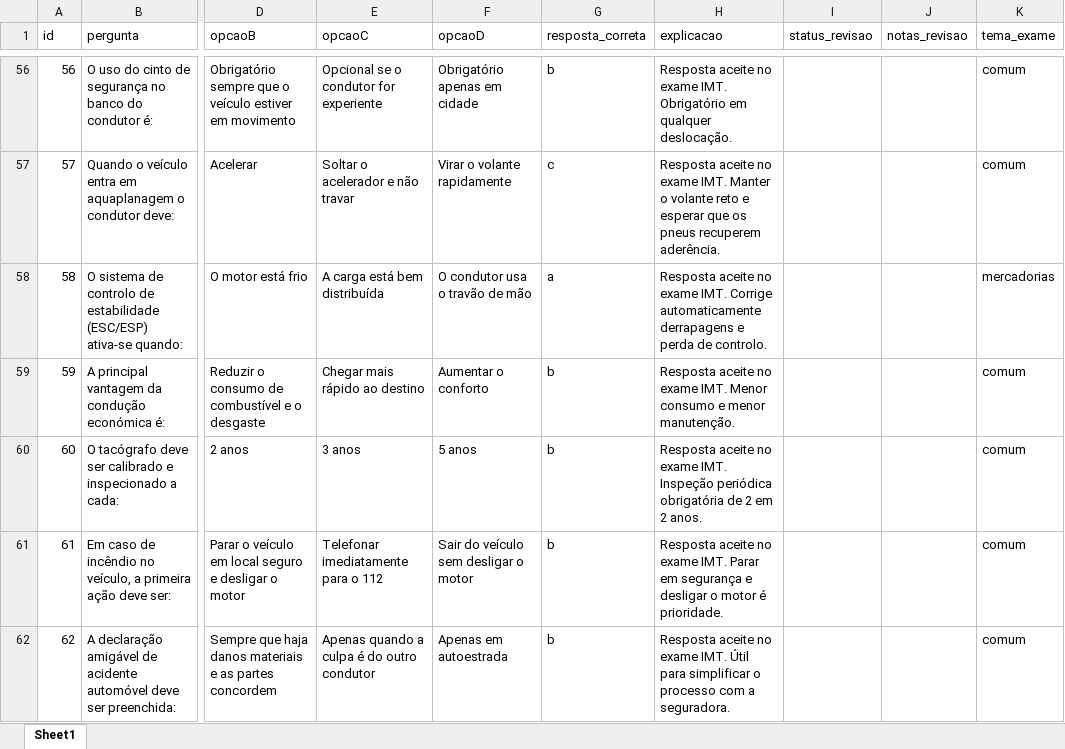
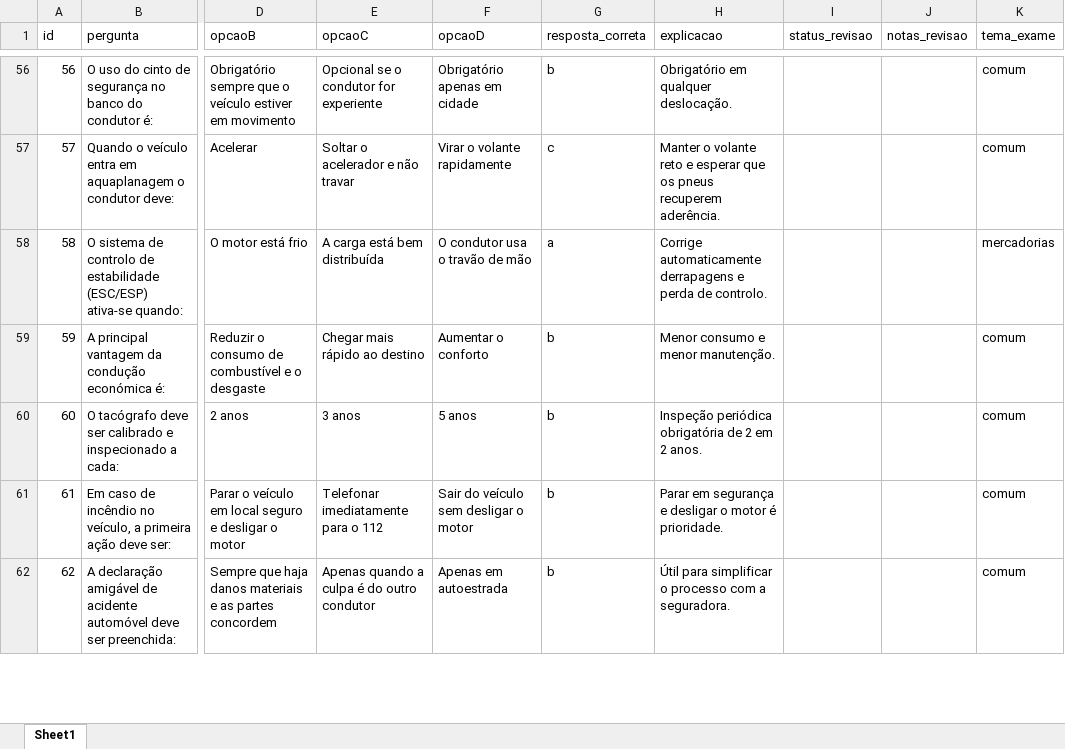
Before and after one commit to iadreamsforever-png/app-cam-imt, an Excel workbook: questoes sem rep.xlsx, sheet Sheet1, drawn as a sheet; only a part is shown, gaps mark what is left out; values as stored, in another font and other column widths than the file's, no borders; the diff covers the shown part only; the diff names each change by its address in the sheet, - before the commit and + after, or states it on an @@ line.

```diff
--- a/questoes sem rep.xlsx (sheet Sheet1)
+++ b/questoes sem rep.xlsx (sheet Sheet1)
-H56 (explicacao): Resposta aceite no exame IMT. Obrigatório em…
+H56 (explicacao): Obrigatório em…
-H57 (explicacao): Resposta aceite no exame IMT. Manter o…
+H57 (explicacao): Manter o…
-H58 (explicacao): Resposta aceite no exame IMT. Corrige automaticamente…
+H58 (explicacao): Corrige automaticamente…
-H59 (explicacao): Resposta aceite no exame IMT. Menor consumo…
+H59 (explicacao): Menor consumo…
-H60 (explicacao): Resposta aceite no exame IMT. Inspeção periódica…
+H60 (explicacao): Inspeção periódica…
-H61 (explicacao): Resposta aceite no exame IMT. Parar em…
+H61 (explicacao): Parar em…
-H62 (explicacao): Resposta aceite no exame IMT. Útil para…
+H62 (explicacao): Útil para…
```
Also changed, not shown: 779 edited cells elsewhere in this sheet, 2 other files.
